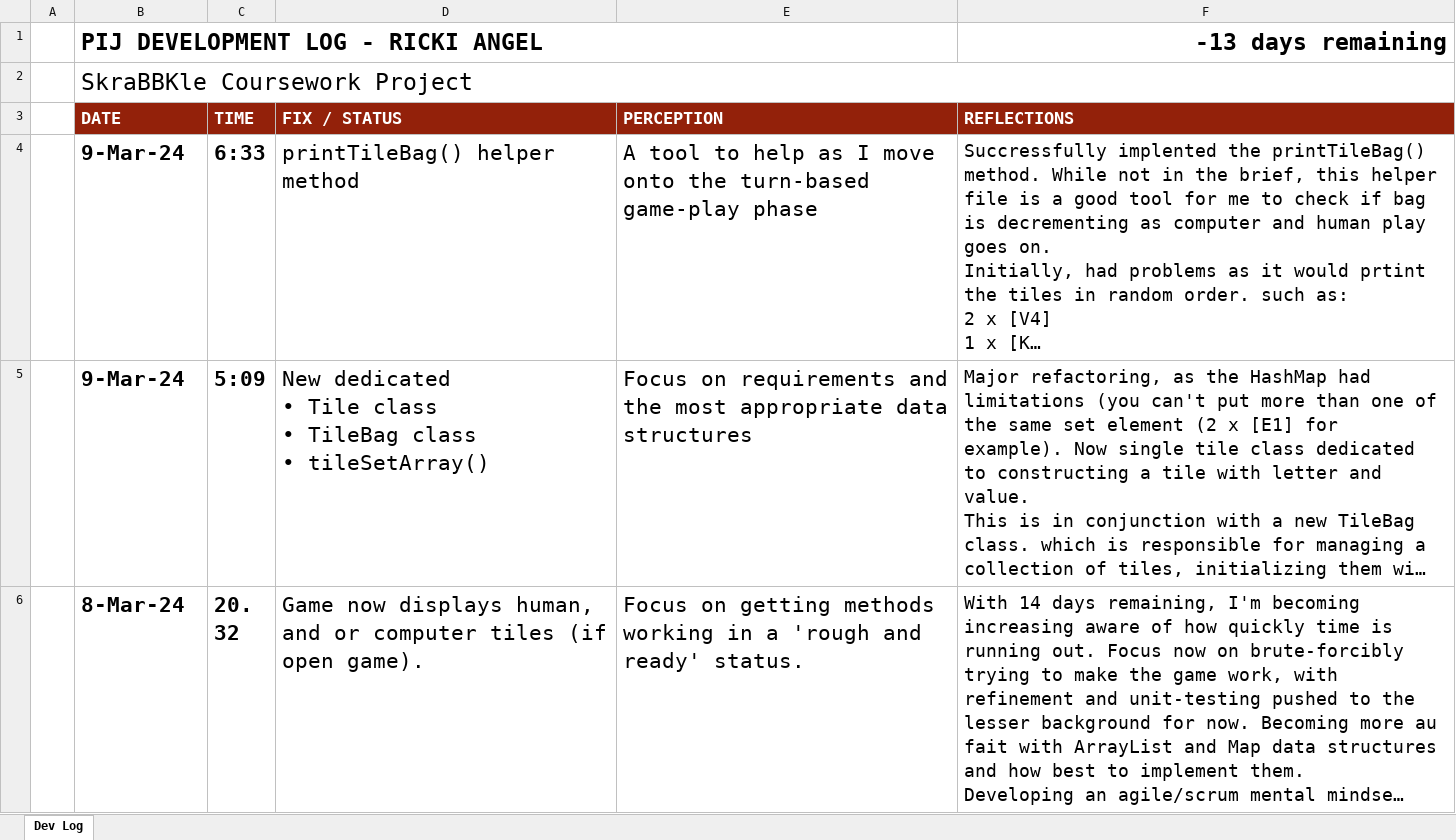
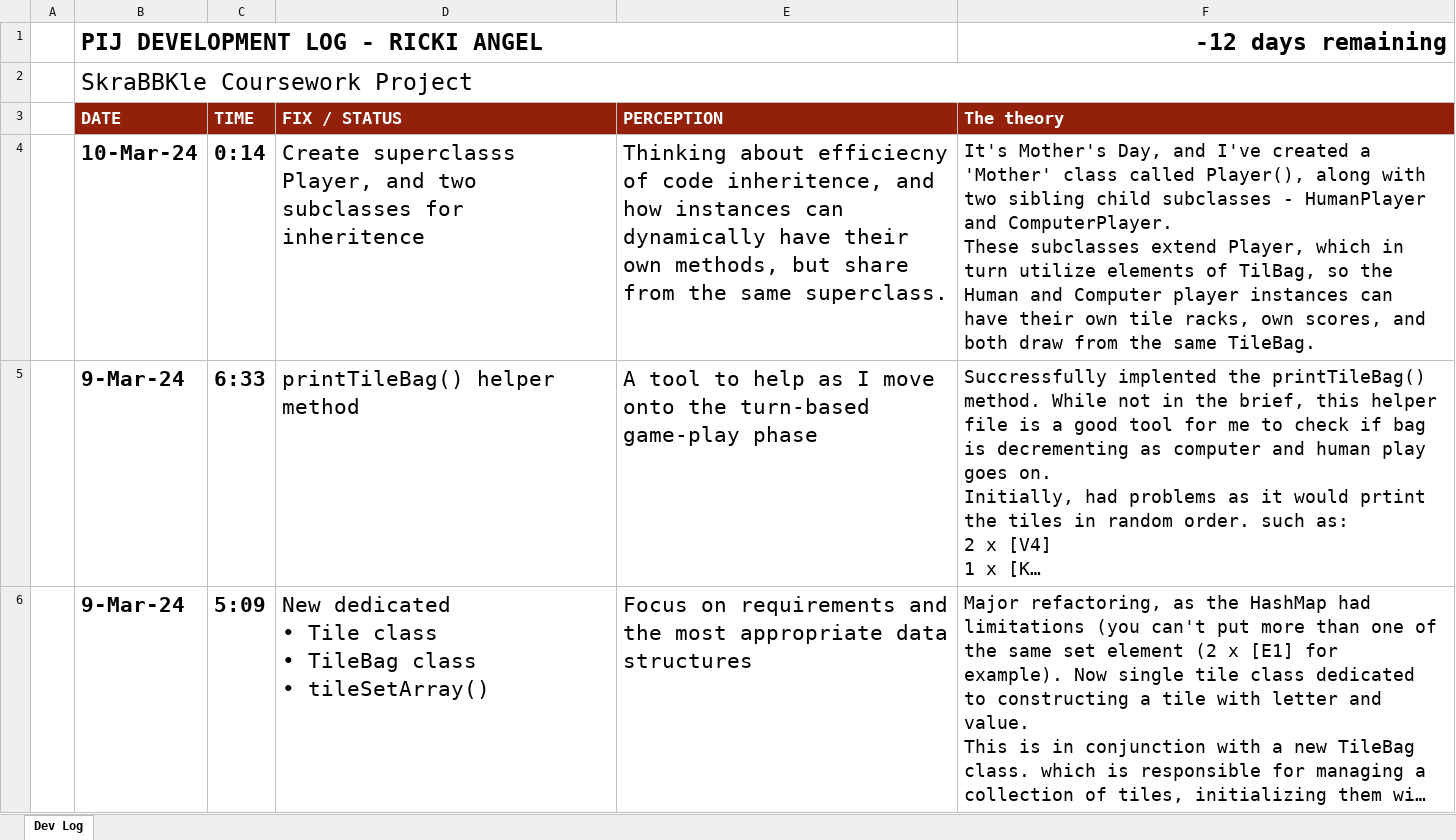
Before and after one commit to TechAngelX/Skrabble, an Excel workbook: Ancillary Docs/Development Log.xlsx, sheet Dev Log, drawn as a sheet; only a part is shown; the shorter side is filled out with more unchanged rows; long unchanged cells end in …; values as stored, in another font and other column widths than the file's, no borders; charts and pictures and conditional formats not drawn; ↵ is a line break in a cell; the diff names each change by its address in the sheet, - before the commit and + after, or states it on an @@ line.

Commit message:
Player() - Create two subclasses HumanPlayer() and ComputerPlayer() that extend methods from Player, and consequently, instances of these can have their own tileRack, dynamic score, etc.

```diff
--- a/Ancillary Docs/Development Log.xlsx (sheet Dev Log)
+++ b/Ancillary Docs/Development Log.xlsx (sheet Dev Log)
-F1 (The theory): -13 days remaining
+F1 (The theory): -12 days remaining
-F3: REFLECTIONS
+F3: The theory
+row 4:  | 10-Mar-24 | 0:14 | Create superclasss Player, and two subclasses for inheritence | Thinking about efficiecny of code inheritence, and how instances can dynamically have their own methods, but share from the same superclass. | It's Mother's Day, and I've created a 'Mother' class called Player(), along with two sibling child subclasses - HumanPlayer and ComputerPlayer. ↵ These subclasses extend Player, which in turn utilize elements of TilBag, so the Human and Computer player instances can have their own tile racks, own scores, and both draw from the same TileBag.
```
Also changed, not shown: 6 other files.
